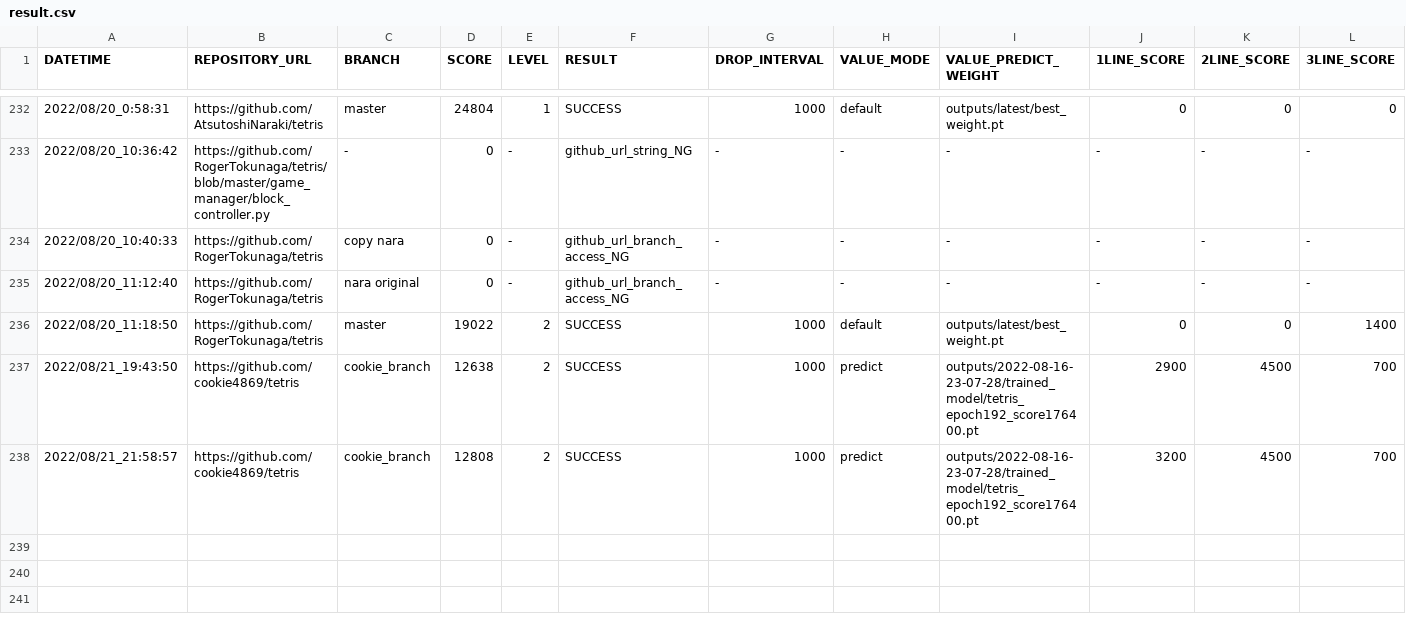
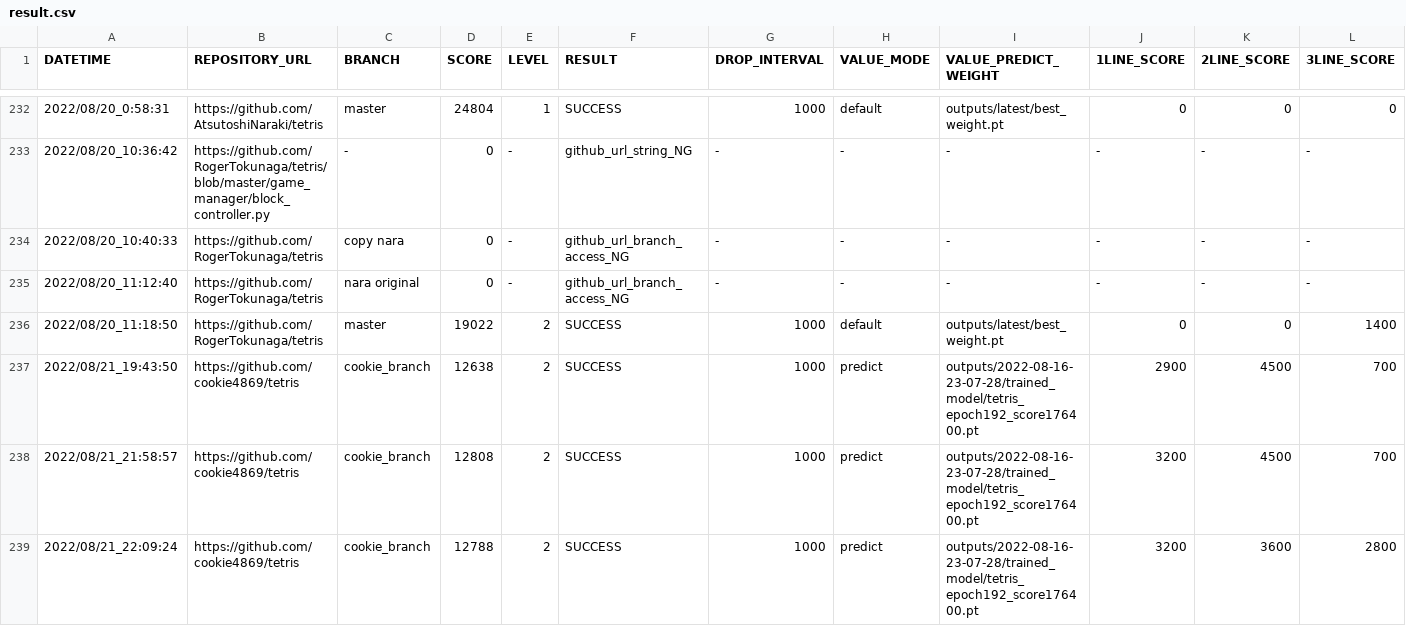
Before and after one commit to ChallengeClub/tetris_score_server, a CSV file: log/result.csv, drawn as a sheet; only a part is shown, gaps mark what is left out; rows hold the shown columns only; the diff names each change by its address in the sheet, - before the commit and + after, or states it on an @@ line.

Commit message:
update result

```diff
--- a/log/result.csv
+++ b/log/result.csv
+row 239: 2022/08/21_22:09:24 | https://github.com/cookie4869/tetris | cookie_branch | 12788 | 2 | SUCCESS | 1000 | predict | outputs/2022-08-16-23-07-28/trained_model/tetris_epoch192_score176400.pt | 3200 | 3600 | 2800
```
Also changed, not shown: log/result_level_2.csv, log/result_ranking_level_2.csv.
